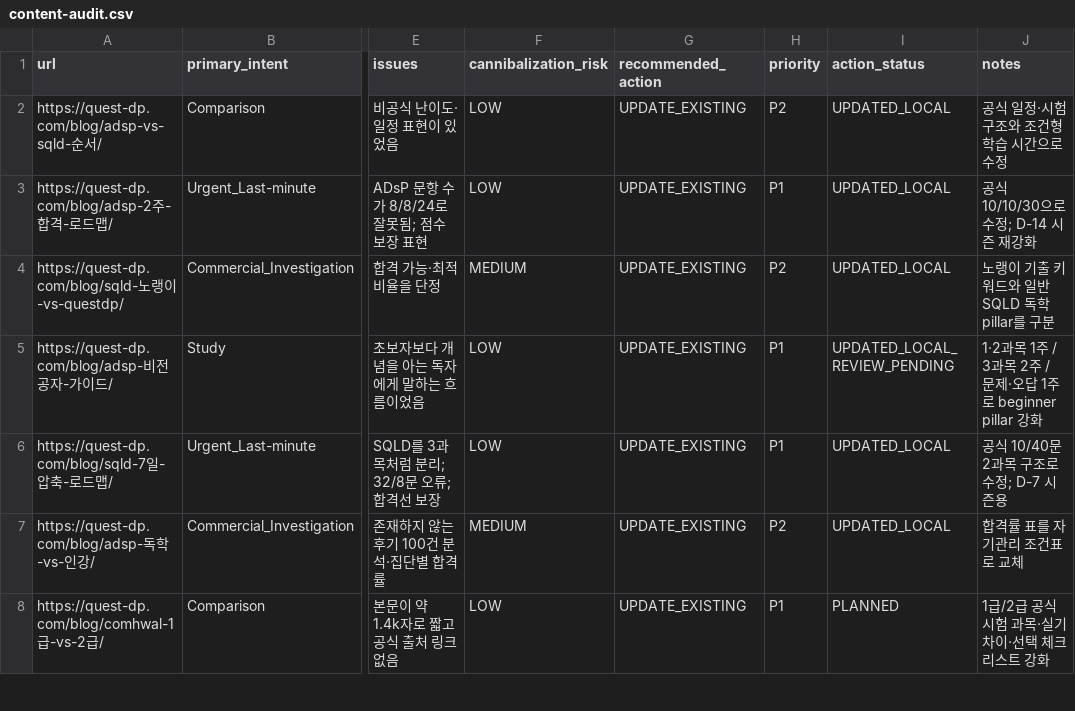
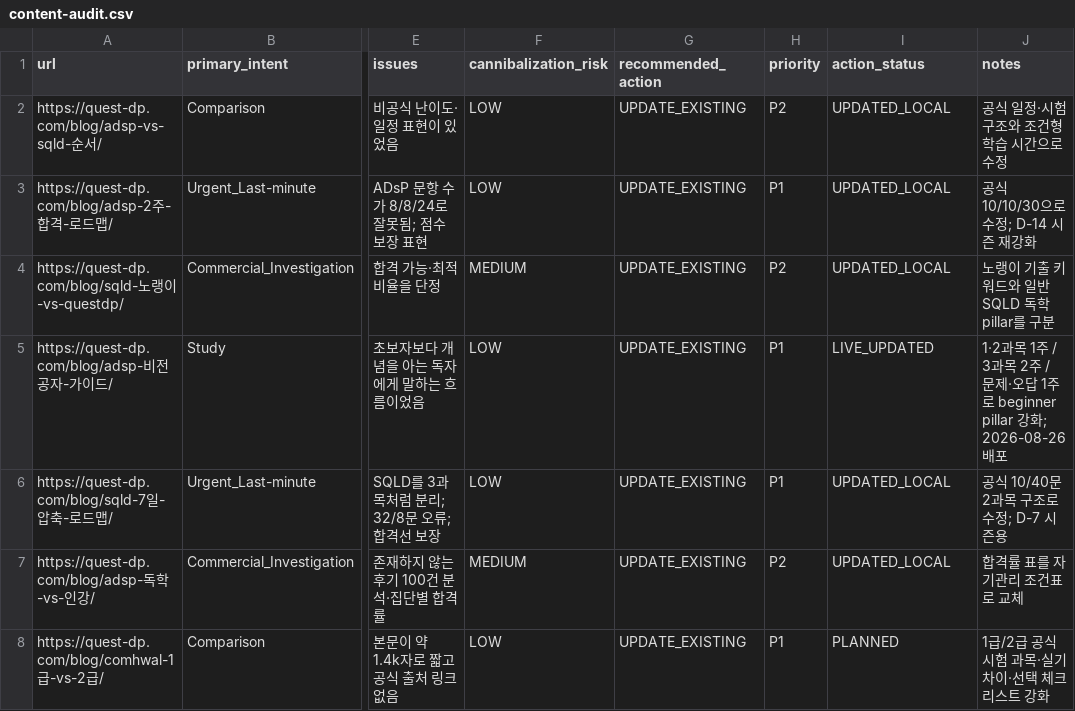
Before and after one commit to DOHYEONLEE13/adsp-sqld-, a CSV file: seo-ops/00-audit/content-audit.csv, drawn as a sheet; only a part is shown, gaps mark what is left out; the diff names each change by its address in the sheet, - before the commit and + after, or states it on an @@ line.

```diff
--- a/seo-ops/00-audit/content-audit.csv
+++ b/seo-ops/00-audit/content-audit.csv
-I5 (action_status): UPDATED_LOCAL_REVIEW_PENDING
+I5 (action_status): LIVE_UPDATED
-J5 (notes): …beginner pillar 강화
+J5 (notes): …beginner pillar 강화; 2026-08-26 배포
```
Also changed, not shown: seo-ops/00-audit/content-inventory.csv, seo-ops/03-content-calendar/content-calendar.csv, 32 other files.
